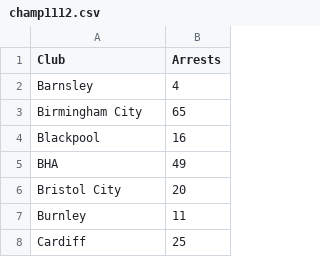
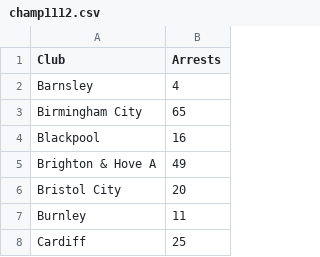
Before and after one commit to nmezeret/nmezeret.github.io, a CSV file: fra/champ1112.csv, drawn as a sheet; only a part is shown.

```diff
--- a/fra/champ1112.csv
+++ b/fra/champ1112.csv
@@ -4,3 +4,3 @@ Birmingham City,65
 Blackpool,16
-BHA,49
+Brighton & Hove A,49
 Bristol City,20
```
Also changed, not shown: fra/champ1011.csv, fra/champ1213.csv, 9 other files.
